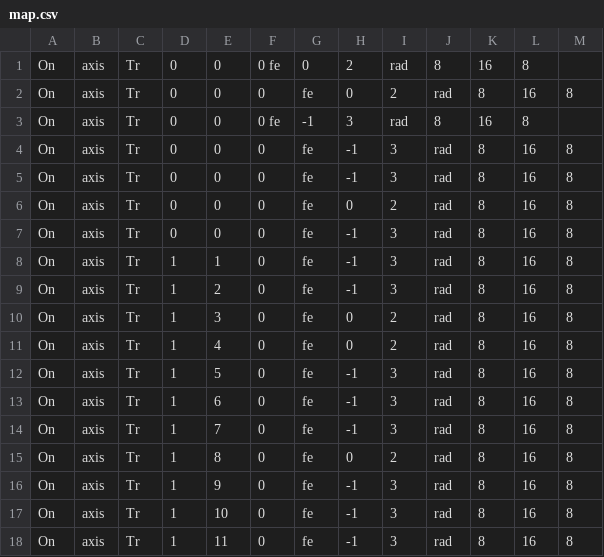
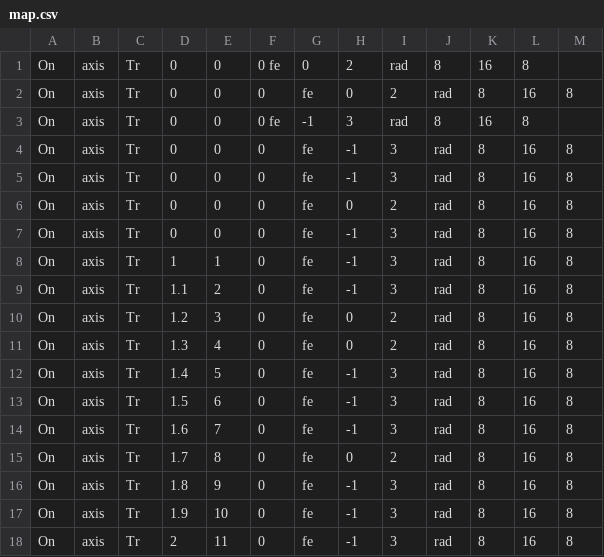
Before and after one commit to kawanokun0210/DirectXgame, a CSV file: Resource/map/map.csv, drawn as a sheet.

```diff
--- a/Resource/map/map.csv
+++ b/Resource/map/map.csv
@@ -8,11 +8,11 @@ On	axis	Tr	0	0	0	fe	-1	3	rad	8	16	8
 On	axis	Tr	1	1	0	fe	-1	3	rad	8	16	8
-On	axis	Tr	1	2	0	fe	-1	3	rad	8	16	8
-On	axis	Tr	1	3	0	fe	0	2	rad	8	16	8
-On	axis	Tr	1	4	0	fe	0	2	rad	8	16	8
-On	axis	Tr	1	5	0	fe	-1	3	rad	8	16	8
-On	axis	Tr	1	6	0	fe	-1	3	rad	8	16	8
-On	axis	Tr	1	7	0	fe	-1	3	rad	8	16	8
-On	axis	Tr	1	8	0	fe	0	2	rad	8	16	8
-On	axis	Tr	1	9	0	fe	-1	3	rad	8	16	8
-On	axis	Tr	1	10	0	fe	-1	3	rad	8	16	8
-On	axis	Tr	1	11	0	fe	-1	3	rad	8	16	8
+On	axis	Tr	1.1	2	0	fe	-1	3	rad	8	16	8
+On	axis	Tr	1.2	3	0	fe	0	2	rad	8	16	8
+On	axis	Tr	1.3	4	0	fe	0	2	rad	8	16	8
+On	axis	Tr	1.4	5	0	fe	-1	3	rad	8	16	8
+On	axis	Tr	1.5	6	0	fe	-1	3	rad	8	16	8
+On	axis	Tr	1.6	7	0	fe	-1	3	rad	8	16	8
+On	axis	Tr	1.7	8	0	fe	0	2	rad	8	16	8
+On	axis	Tr	1.8	9	0	fe	-1	3	rad	8	16	8
+On	axis	Tr	1.9	10	0	fe	-1	3	rad	8	16	8
+On	axis	Tr	2	11	0	fe	-1	3	rad	8	16	8
```
Also changed, not shown: 1 other file.
